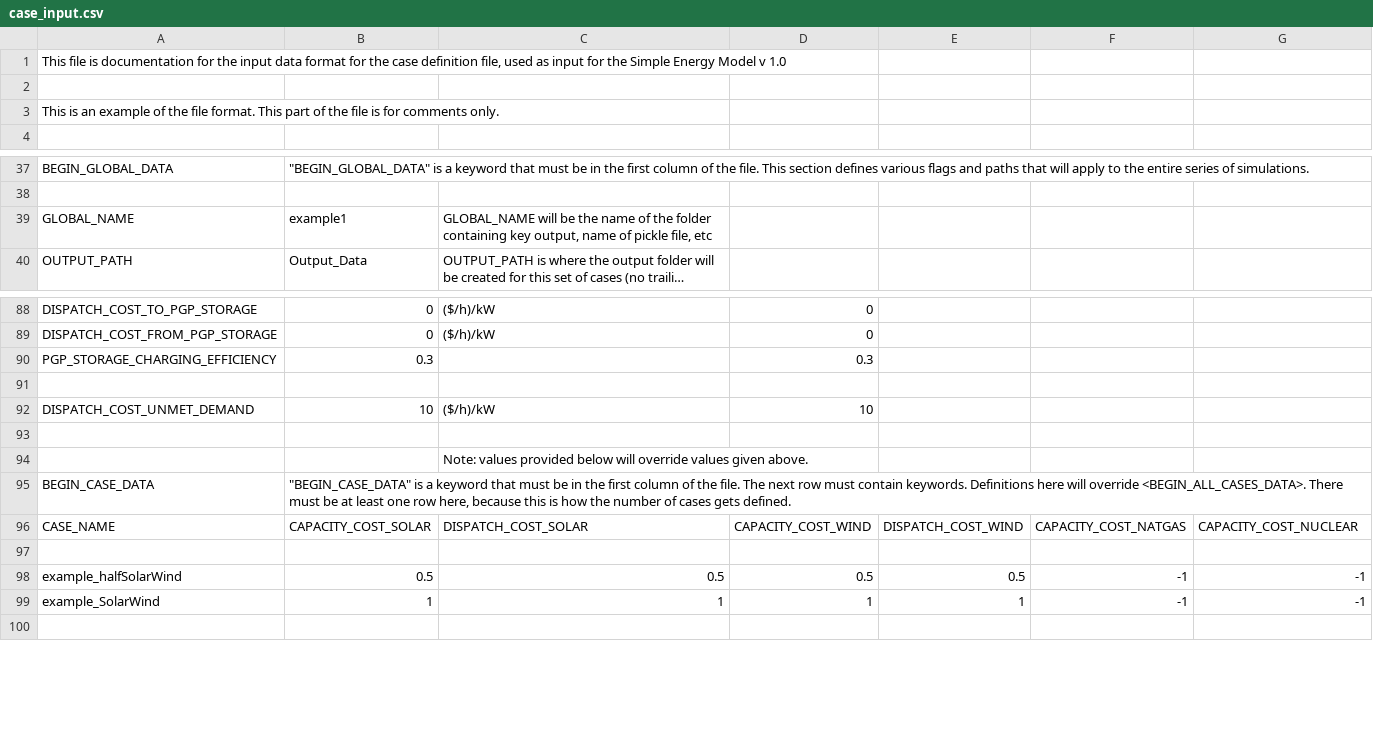
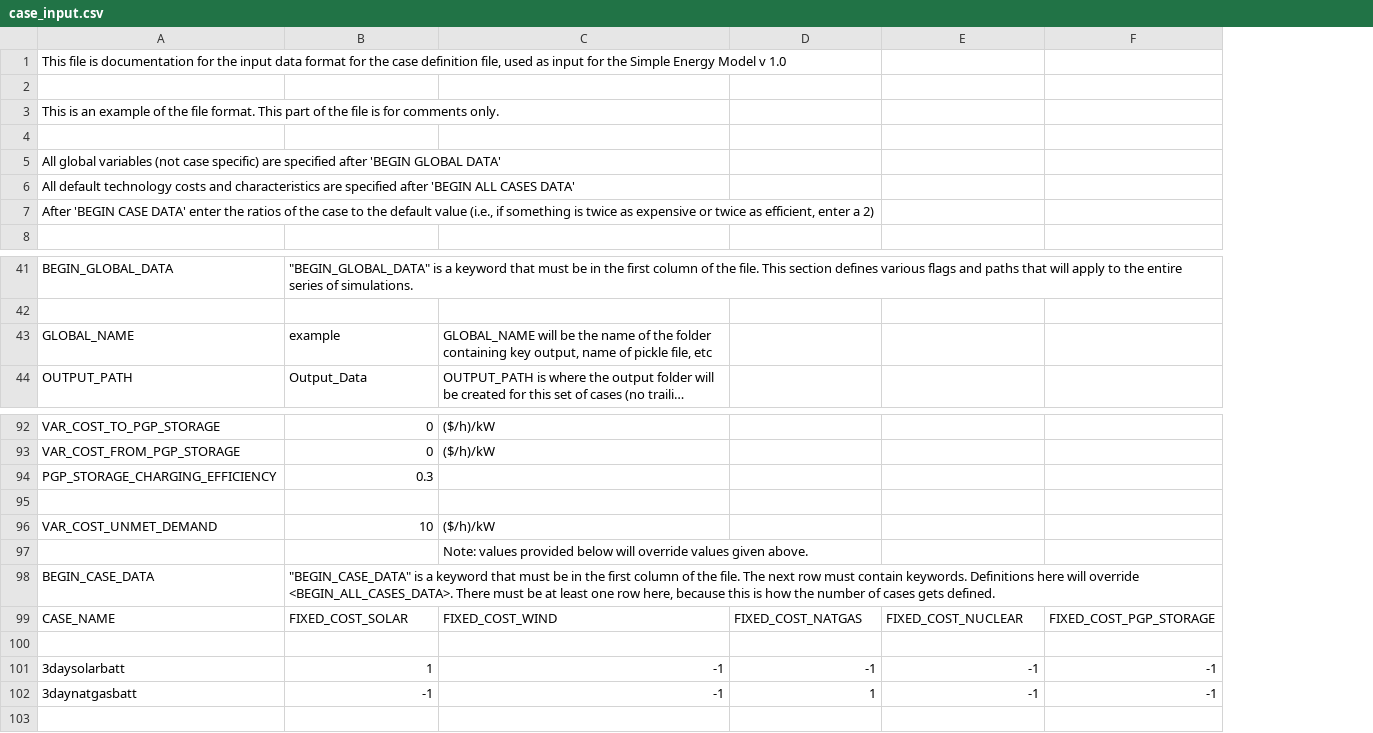
Before and after one commit to ClabEnergyProject/SEM-1, a CSV file: case_input.csv, drawn as a sheet; only a part is shown, gaps mark what is left out; long unchanged cells end in …; removed rows and columns are numbered as before the commit, all else as after; the diff covers the shown part only; the diff names each change by its address in the sheet, - before the commit and + after, or states it on an @@ line.

Commit message:
changed CAPACITY and DISPATCH to FIXED and VAR, respectively

```diff
--- a/case_input.csv
+++ b/case_input.csv
-column D, rows 88-92: 0 | 0 | 0.3 |  | 10; row 96: CAPACITY_COST_WIND; row 99: 1
+row 4: (empty)
+row 5: All global variables (not case specific) are specified after 'BEGIN GLOBAL DATA'
+row 6: All default technology costs and characteristics are specified after 'BEGIN ALL CASES DATA'
+row 7: After 'BEGIN CASE DATA' enter the ratios of the case to the default value (i.e., if something is twice as expensive or twice as efficient, enter a 2)
-B43: example1
+B43: example
-A92: DISPATCH_COST_TO_PGP_STORAGE
+A92: VAR_COST_TO_PGP_STORAGE
-A93: DISPATCH_COST_FROM_PGP_STORAGE
+A93: VAR_COST_FROM_PGP_STORAGE
-A96: DISPATCH_COST_UNMET_DEMAND
+A96: VAR_COST_UNMET_DEMAND
-row 93: (empty)
-B99: CAPACITY_COST_SOLAR
+B99: FIXED_COST_SOLAR
-C99: DISPATCH_COST_SOLAR
+C99: FIXED_COST_WIND
-D99: DISPATCH_COST_WIND
+D99: FIXED_COST_NATGAS
-E99: CAPACITY_COST_NATGAS
+E99: FIXED_COST_NUCLEAR
-F99: CAPACITY_COST_NUCLEAR
+F99: FIXED_COST_PGP_STORAGE
-row 98: example_halfSolarWind | 0.5 | 0.5 | 0.5 | 0.5 | -1 | -1
-A101: example_SolarWind
+A101: 3daysolarbatt
-C101: 1
+C101: -1
-D101: 1
+D101: -1
+row 102: 3daynatgasbatt | -1 | -1 | 1 | -1 | -1
```
Also changed, not shown: 1 added row, 1 removed row and 23 edited cells elsewhere in this file, 7 other files.
